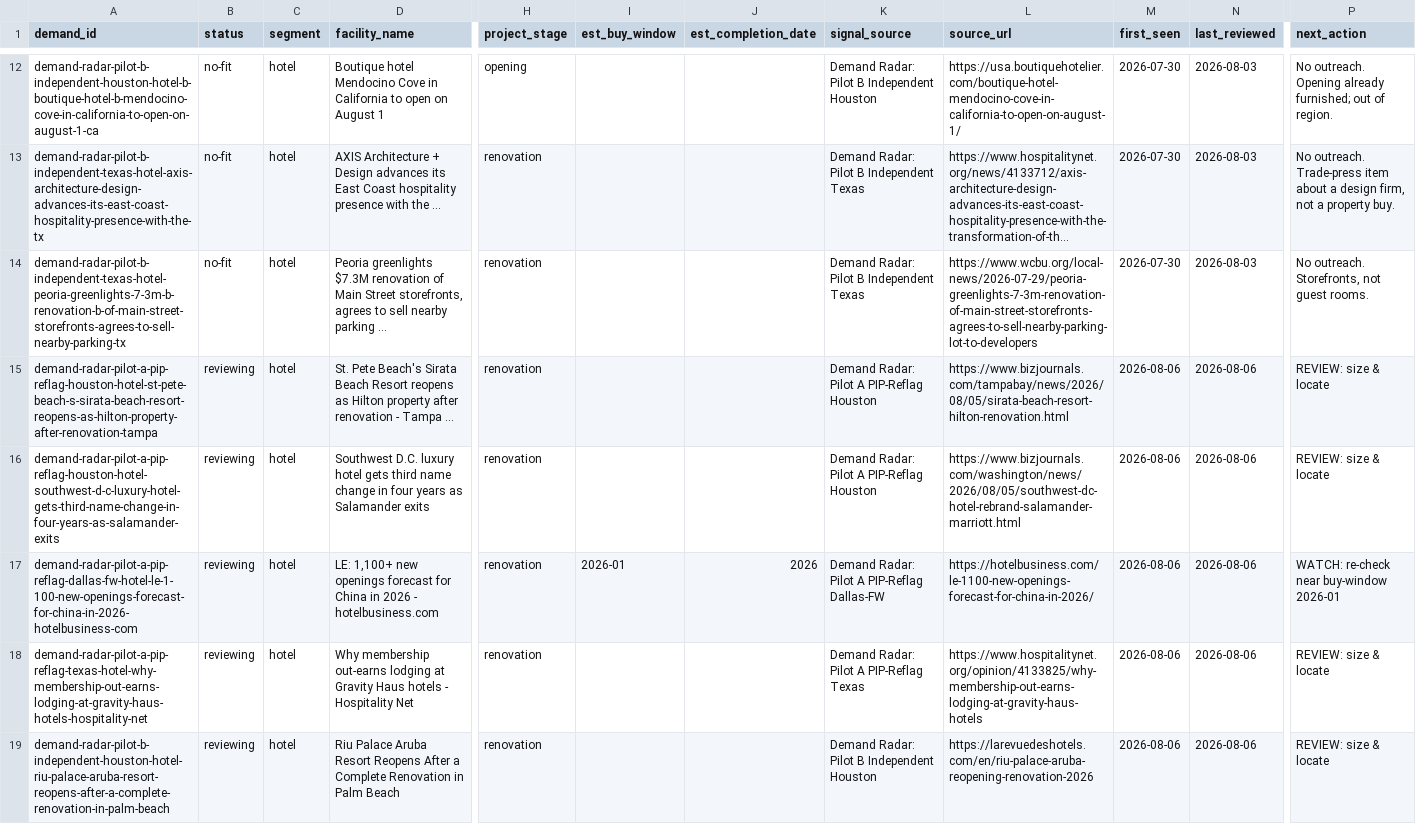
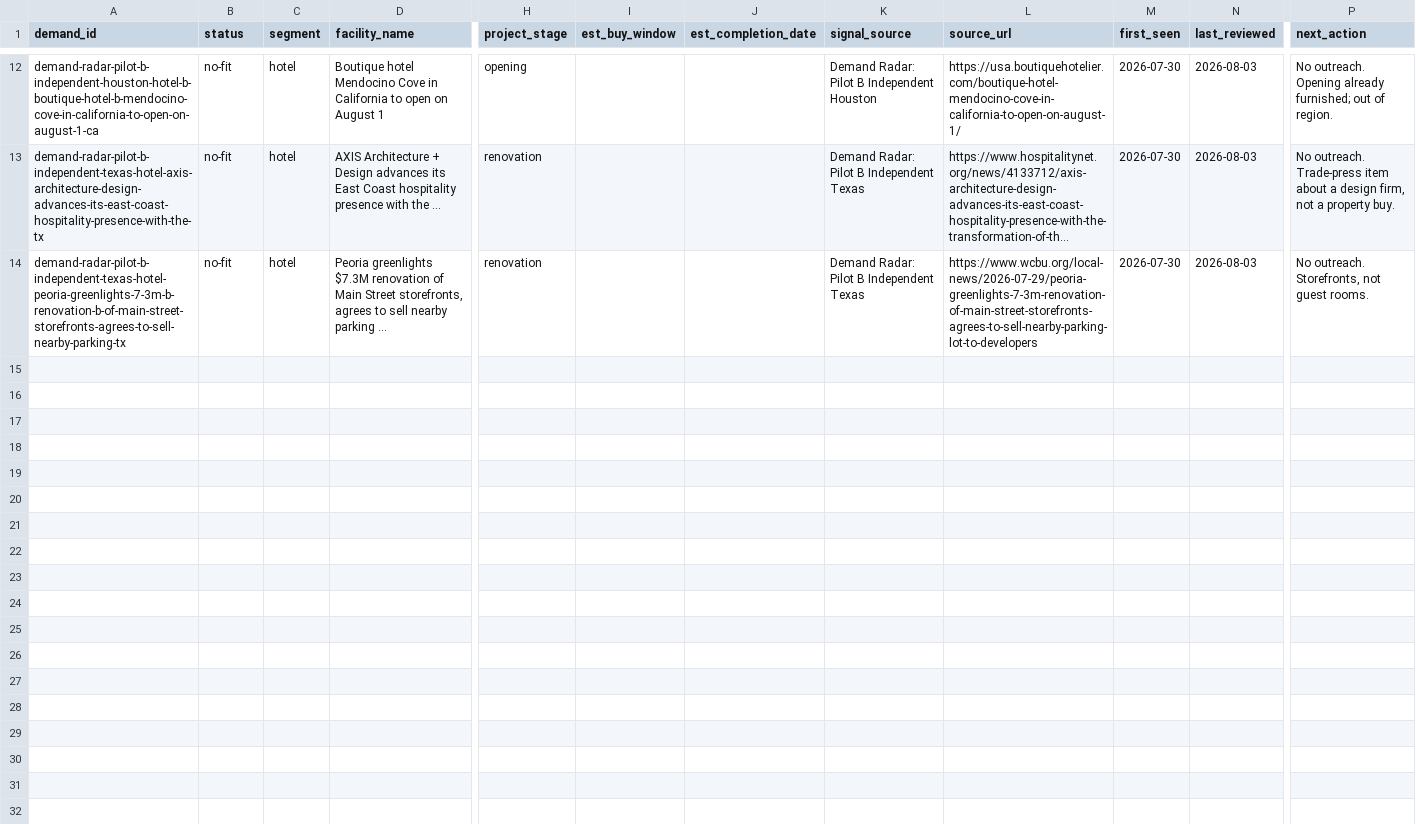
Before and after one commit to beford782/Silverline-Sleep-Procurement, a CSV file: leads/demand/_demand_radar.csv, drawn as a sheet; only a part is shown, gaps mark what is left out; long unchanged cells end in …; rows hold the shown columns only; the diff covers the shown part only; the diff names each change by its address in the sheet, - before the commit and + after, or states it on an @@ line.

```diff
--- a/leads/demand/_demand_radar.csv
+++ b/leads/demand/_demand_radar.csv
-row 15: demand-radar-pilot-a-pip-reflag-houston-hotel-st-pete-beach-s-sirata-beach-resort-reopens-as-hilton-property-after-renovation-tampa | reviewing | hotel | St. Pete Beach's Sirata Beach Resort reopens as Hilton property after renovation - Tampa ... | renovation |  |  | Demand Radar: Pilot A PIP-Reflag Houston | https://www.bizjournals.com/tampabay/news/2026/08/05/sirata-beach-resort-hilton-renovation.html | 2026-08-06 | 2026-08-06 | REVIEW: size & locate
-row 16: demand-radar-pilot-a-pip-reflag-houston-hotel-southwest-d-c-luxury-hotel-gets-third-name-change-in-four-years-as-salamander-exits | reviewing | hotel | Southwest D.C. luxury hotel gets third name change in four years as Salamander exits | renovation |  |  | Demand Radar: Pilot A PIP-Reflag Houston | https://www.bizjournals.com/washington/news/2026/08/05/southwest-dc-hotel-rebrand-salamander-marriott.html | 2026-08-06 | 2026-08-06 | REVIEW: size & locate
-row 17: demand-radar-pilot-a-pip-reflag-dallas-fw-hotel-le-1-100-new-openings-forecast-for-china-in-2026-hotelbusiness-com | reviewing | hotel | LE: 1,100+ new openings forecast for China in 2026 - hotelbusiness.com | renovation | 2026-01 | 2026 | Demand Radar: Pilot A PIP-Reflag Dallas-FW | https://hotelbusiness.com/le-1100-new-openings-forecast-for-china-in-2026/ | 2026-08-06 | 2026-08-06 | WATCH: re-check near buy-window 2026-01
-row 18: demand-radar-pilot-a-pip-reflag-texas-hotel-why-membership-out-earns-lodging-at-gravity-haus-hotels-hospitality-net | reviewing | hotel | Why membership out-earns lodging at Gravity Haus hotels - Hospitality Net | renovation |  |  | Demand Radar: Pilot A PIP-Reflag Texas | https://www.hospitalitynet.org/opinion/4133825/why-membership-out-earns-lodging-at-gravity-haus-hotels | 2026-08-06 | 2026-08-06 | REVIEW: size & locate
-row 19: demand-radar-pilot-b-independent-houston-hotel-riu-palace-aruba-resort-reopens-after-a-complete-renovation-in-palm-beach | reviewing | hotel | Riu Palace Aruba Resort Reopens After a Complete Renovation in Palm Beach | renovation |  |  | Demand Radar: Pilot B Independent Houston | https://larevuedeshotels.com/en/riu-palace-aruba-reopening-renovation-2026 | 2026-08-06 | 2026-08-06 | REVIEW: size & locate
```
Also changed, not shown: 4 removed rows elsewhere in this file, bids/active/_pipeline.csv, bids/archive/_pipeline_archive.csv, 4 other files.
